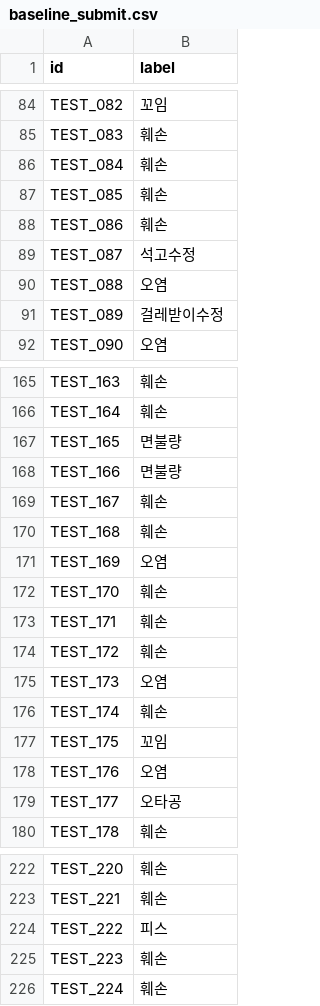
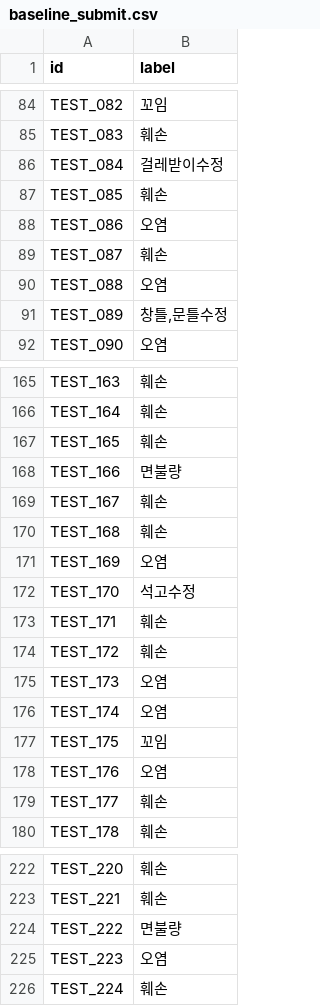
Before and after one commit to Haej990/defect_classification, a CSV file: baseline_submit.csv, drawn as a sheet; only a part is shown, gaps mark what is left out; the diff covers the shown part only.

```diff
--- a/baseline_submit.csv
+++ b/baseline_submit.csv
@@ -85,8 +85,8 @@ TEST_082,꼬임
 TEST_083,훼손
-TEST_084,훼손
+TEST_084,걸레받이수정
 TEST_085,훼손
-TEST_086,훼손
-TEST_087,석고수정
+TEST_086,오염
+TEST_087,훼손
 TEST_088,오염
-TEST_089,걸레받이수정
+TEST_089,"창틀,문틀수정"
 TEST_090,오염
@@ -166,3 +166,3 @@ TEST_163,훼손
 TEST_164,훼손
-TEST_165,면불량
+TEST_165,훼손
 TEST_166,면불량
@@ -171,3 +171,3 @@ TEST_168,훼손
 TEST_169,오염
-TEST_170,훼손
+TEST_170,석고수정
 TEST_171,훼손
@@ -175,6 +175,6 @@ TEST_172,훼손
 TEST_173,오염
-TEST_174,훼손
+TEST_174,오염
 TEST_175,꼬임
 TEST_176,오염
-TEST_177,오타공
+TEST_177,훼손
 TEST_178,훼손
@@ -223,4 +223,4 @@ TEST_220,훼손
 TEST_221,훼손
-TEST_222,피스
-TEST_223,훼손
+TEST_222,면불량
+TEST_223,오염
 TEST_224,훼손
```
Also changed, not shown: 64 edited cells elsewhere in this file.
